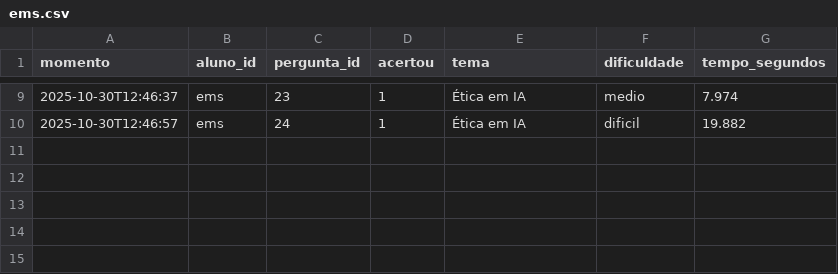
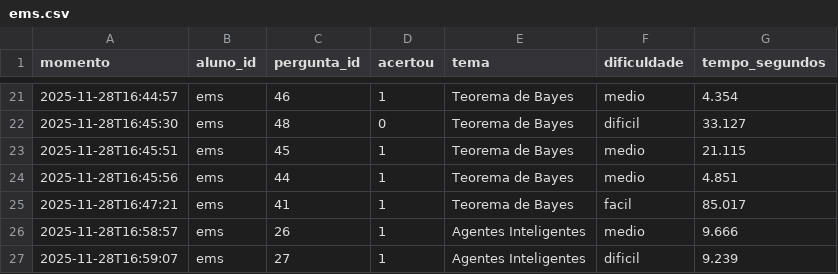
Before and after one commit to EmillyFelix/Assistente-de-estudos-projetoIIA, a CSV file: dados/historico/ems.csv, drawn as a sheet; only a part is shown, gaps mark what is left out; the diff covers the shown part only.

```diff
--- a/dados/historico/ems.csv
+++ b/dados/historico/ems.csv
@@ -9,2 +21,7 @@ momento,aluno_id,pergunta_id,acertou,tema,dificuldade,tempo_segundos
-2025-10-30T12:46:37,ems,23,1,Ética em IA,medio,7.974
-2025-10-30T12:46:57,ems,24,1,Ética em IA,dificil,19.882
+2025-11-28T16:44:57,ems,46,1,Teorema de Bayes,medio,4.354
+2025-11-28T16:45:30,ems,48,0,Teorema de Bayes,dificil,33.127
+2025-11-28T16:45:51,ems,45,1,Teorema de Bayes,medio,21.115
+2025-11-28T16:45:56,ems,44,1,Teorema de Bayes,medio,4.851
+2025-11-28T16:47:21,ems,41,1,Teorema de Bayes,facil,85.017
+2025-11-28T16:58:57,ems,26,1,Agentes Inteligentes,medio,9.666
+2025-11-28T16:59:07,ems,27,1,Agentes Inteligentes,dificil,9.239
```
Also changed, not shown: 13 added rows, 1 removed row and 18 edited cells elsewhere in this file, 9 other files.
